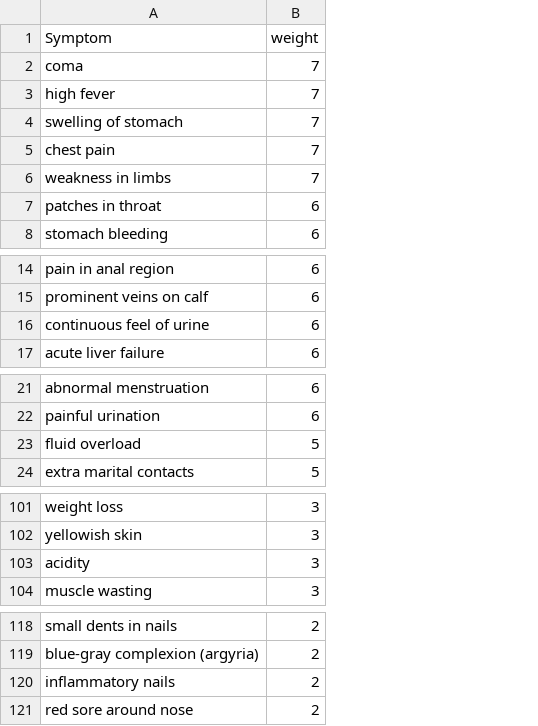
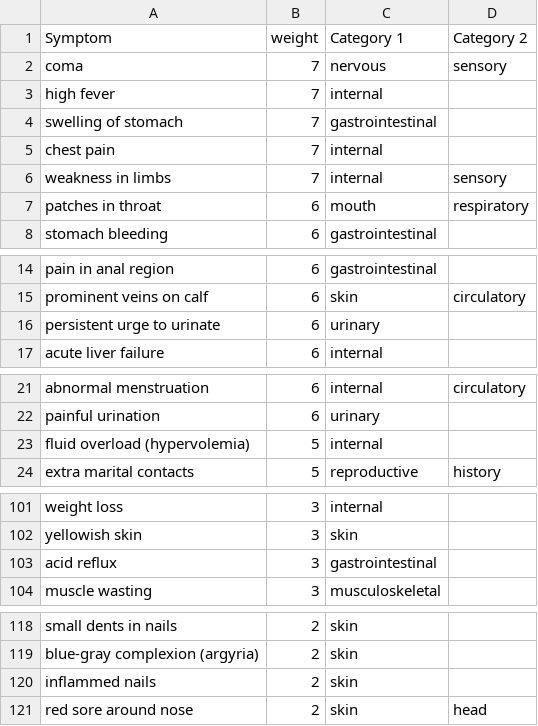
Before and after one commit to Ian-T-Dixon/Disease_Prediction, a CSV file: Data/Cleaned/symptom_severity_clean.csv, drawn as a sheet; only a part is shown, gaps mark what is left out; the diff names each change by its address in the sheet, - before the commit and + after, or states it on an @@ line.

Commit message:
update exploratory.ipynb and symptom_severity_clean.csv
Manually added categories for each symptom to allow easier sorting by user on the dashboard

```diff
--- a/Data/Cleaned/symptom_severity_clean.csv
+++ b/Data/Cleaned/symptom_severity_clean.csv
+column C (Category 1), rows 2-8: nervous | internal | gastrointestinal | internal | internal | mouth | gastrointestinal; rows 14-17: gastrointestinal | skin | urinary | internal; rows 21-24: internal | urinary | internal | reproductive; rows 101-104: internal | skin | gastrointestinal | musculoskeletal; rows 118-121: all skin
+column D (Category 2), rows 2-7: sensory |  |  |  | sensory | respiratory; row 15: circulatory; rows 21-24: circulatory |  |  | history; row 121: head
-A16 (Symptom): continuous feel of urine
+A16 (Symptom): persistent urge to urinate
-A23 (Symptom): fluid overload
+A23 (Symptom): fluid overload (hypervolemia)
-A103 (Symptom): acidity
+A103 (Symptom): acid reflux
-A120 (Symptom): inflammatory nails
+A120 (Symptom): inflammed nails
```
Also changed, not shown: Data/Cleaned/dataset_clean.csv, 3 other files.
